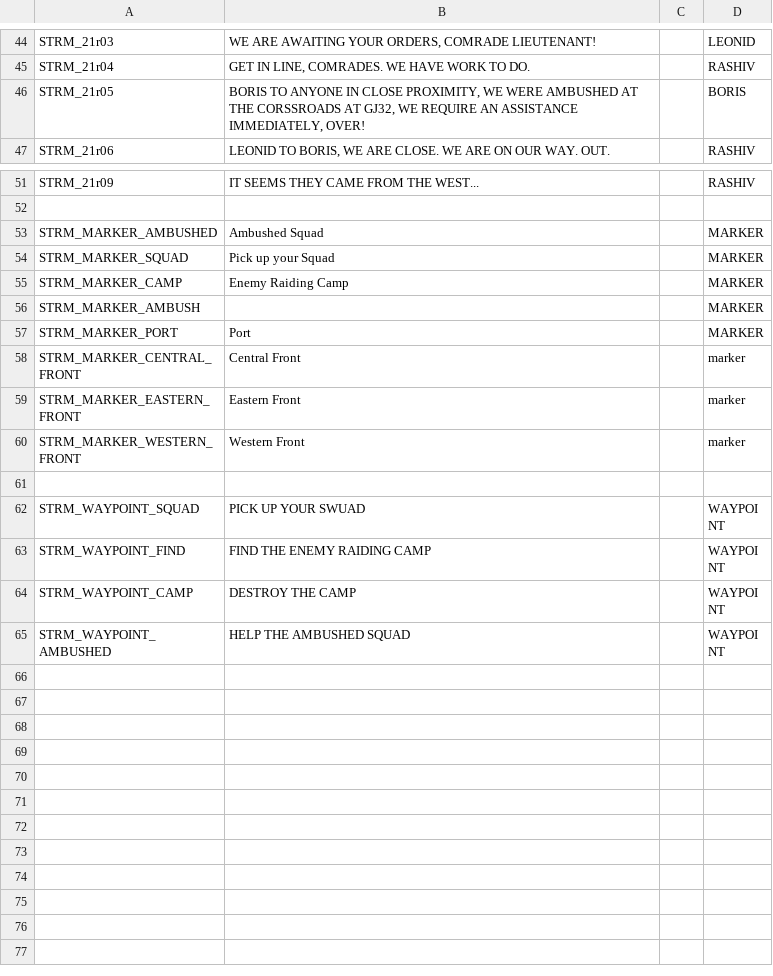
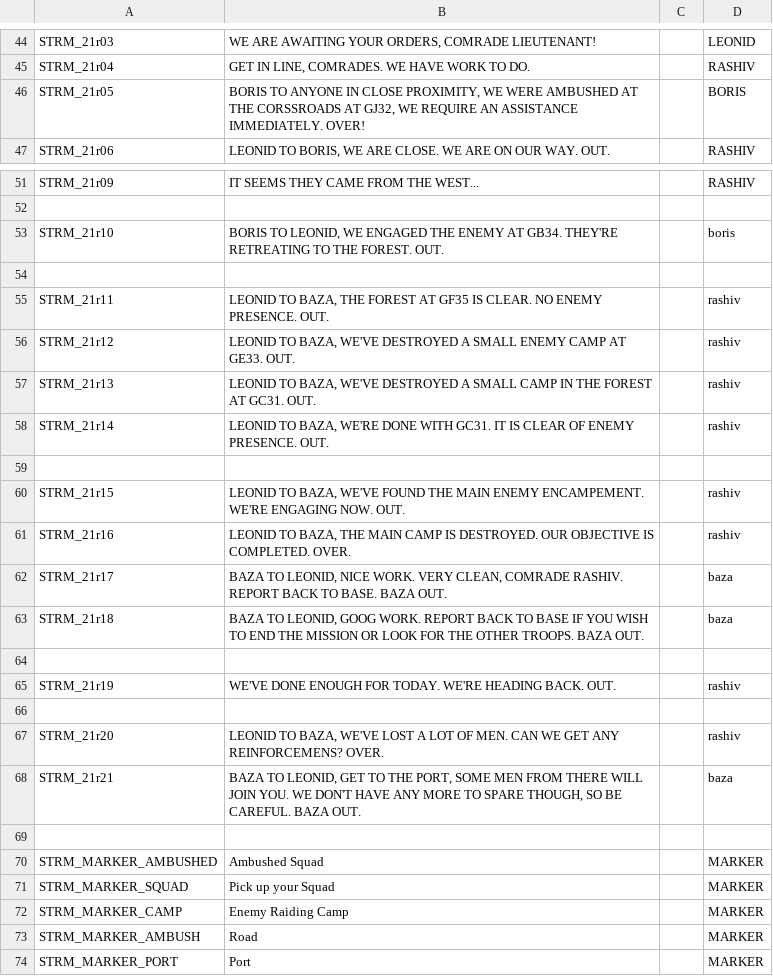
Before and after one commit to Kossyr/dawn, a CSV file: Missions/21Lieutenant.Cain/stringtable.csv, drawn as a sheet; only a part is shown, gaps mark what is left out; the shorter side is filled out with more unchanged rows.

```diff
--- a/Missions/21Lieutenant.Cain/stringtable.csv
+++ b/Missions/21Lieutenant.Cain/stringtable.csv
@@ -45,3 +45,3 @@ STRM_21r03,"WE ARE AWAITING YOUR ORDERS, COMRADE LIEUTENANT!","",LEONID
 STRM_21r04,"GET IN LINE, COMRADES. WE HAVE WORK TO DO.","",RASHIV
-STRM_21r05,"BORIS TO ANYONE IN CLOSE PROXIMITY, WE WERE AMBUSHED AT THE CORSSROADS AT GJ32, WE REQUIRE AN ASSISTANCE IMMEDIATELY, OVER!","",BORIS
+STRM_21r05,"BORIS TO ANYONE IN CLOSE PROXIMITY, WE WERE AMBUSHED AT THE CORSSROADS AT GJ32, WE REQUIRE AN ASSISTANCE IMMEDIATELY. OVER!","",BORIS
 STRM_21r06,"LEONID TO BORIS, WE ARE CLOSE. WE ARE ON OUR WAY. OUT.","",RASHIV
@@ -52,2 +52,19 @@ STRM_21r09,"IT SEEMS THEY CAME FROM THE WEST...","",RASHIV
 
+STRM_21r10,"BORIS TO LEONID, WE ENGAGED THE ENEMY AT GB34. THEY'RE RETREATING TO THE FOREST. OUT.","",boris
+
+STRM_21r11,"LEONID TO BAZA, THE FOREST AT GF35 IS CLEAR. NO ENEMY PRESENCE. OUT.","",rashiv
+STRM_21r12,"LEONID TO BAZA, WE'VE DESTROYED A SMALL ENEMY CAMP AT GE33. OUT.","",rashiv
+STRM_21r13,"LEONID TO BAZA, WE'VE DESTROYED A SMALL CAMP IN THE FOREST AT GC31. OUT.","",rashiv
+STRM_21r14,"LEONID TO BAZA, WE'RE DONE WITH GC31. IT IS CLEAR OF ENEMY PRESENCE. OUT.","",rashiv
+
+STRM_21r15,"LEONID TO BAZA, WE'VE FOUND THE MAIN ENEMY ENCAMPEMENT. WE'RE ENGAGING NOW. OUT.","",rashiv
+STRM_21r16,"LEONID TO BAZA, THE MAIN CAMP IS DESTROYED. OUR OBJECTIVE IS COMPLETED. OVER.","",rashiv
+STRM_21r17,"BAZA TO LEONID, NICE WORK. VERY CLEAN, COMRADE RASHIV. REPORT BACK TO BASE. BAZA OUT.","",baza
+STRM_21r18,"BAZA TO LEONID, GOOG WORK. REPORT BACK TO BASE IF YOU WISH TO END THE MISSION OR LOOK FOR THE OTHER TROOPS. BAZA OUT.","",baza
+
+STRM_21r19,"WE'VE DONE ENOUGH FOR TODAY. WE'RE HEADING BACK. OUT.","",rashiv
+
+STRM_21r20,"LEONID TO BAZA, WE'VE LOST A LOT OF MEN. CAN WE GET ANY REINFORCEMENS? OVER.","",rashiv
+STRM_21r21,"BAZA TO LEONID, GET TO THE PORT, SOME MEN FROM THERE WILL JOIN YOU. WE DON'T HAVE ANY MORE TO SPARE THOUGH, SO BE CAREFUL. BAZA OUT.","",baza
+
 STRM_MARKER_AMBUSHED,"Ambushed Squad","",MARKER
@@ -55,3 +72,3 @@ STRM_MARKER_SQUAD,"Pick up your Squad","",MARKER
 STRM_MARKER_CAMP,"Enemy Raiding Camp","",MARKER
-STRM_MARKER_AMBUSH,"","",MARKER
+STRM_MARKER_AMBUSH,"Road","",MARKER
 STRM_MARKER_PORT,"Port","",MARKER
```
Also changed, not shown: 14 other files.
